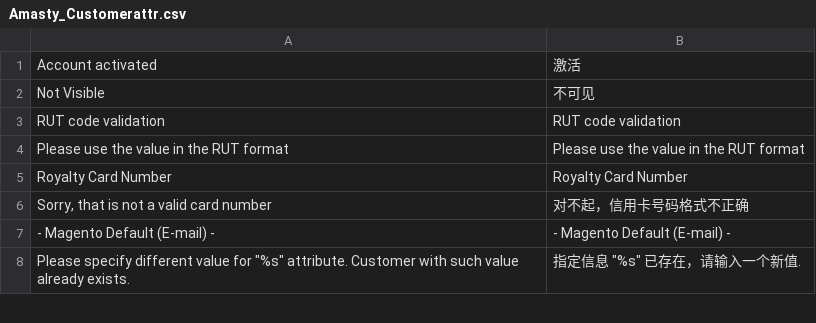
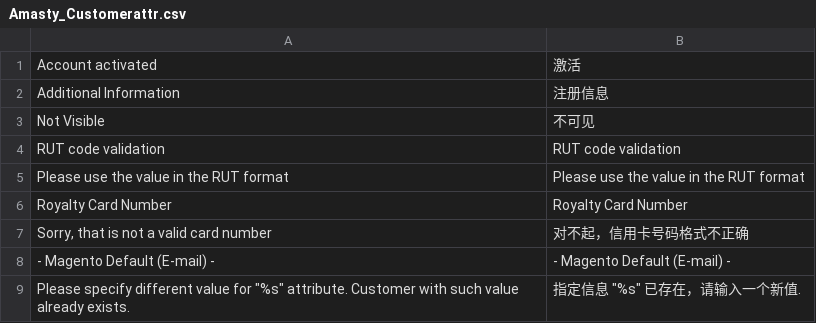
Before and after one commit to guohuadeng/stampApp, a CSV file: magentoWeb/plugin/amastyCustomerAttr/app/locale/zh_CN/Amasty_Customerattr.csv, drawn as a sheet; only a part is shown; the diff names each change by its address in the sheet, - before the commit and + after, or states it on an @@ line.

```diff
--- a/magentoWeb/plugin/amastyCustomerAttr/app/locale/zh_CN/Amasty_Customerattr.csv
+++ b/magentoWeb/plugin/amastyCustomerAttr/app/locale/zh_CN/Amasty_Customerattr.csv
+row 2: Additional Information | 注册信息
```
Also changed, not shown: 16 other files.
